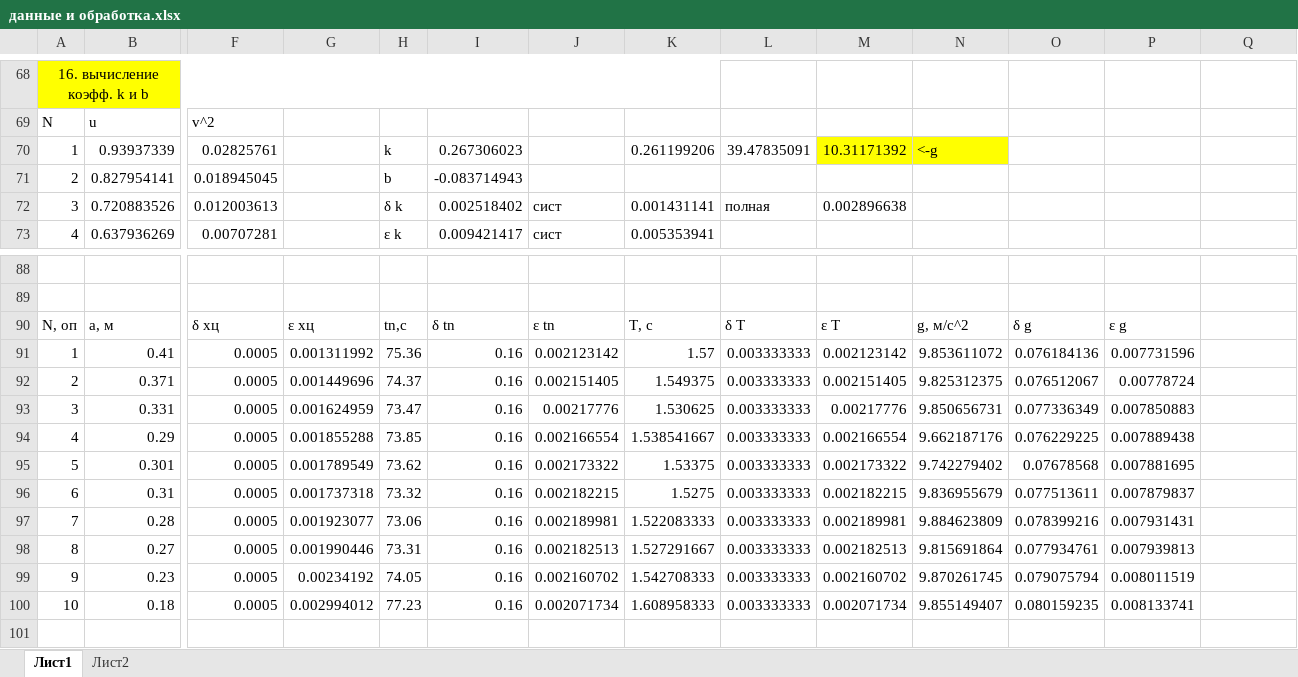
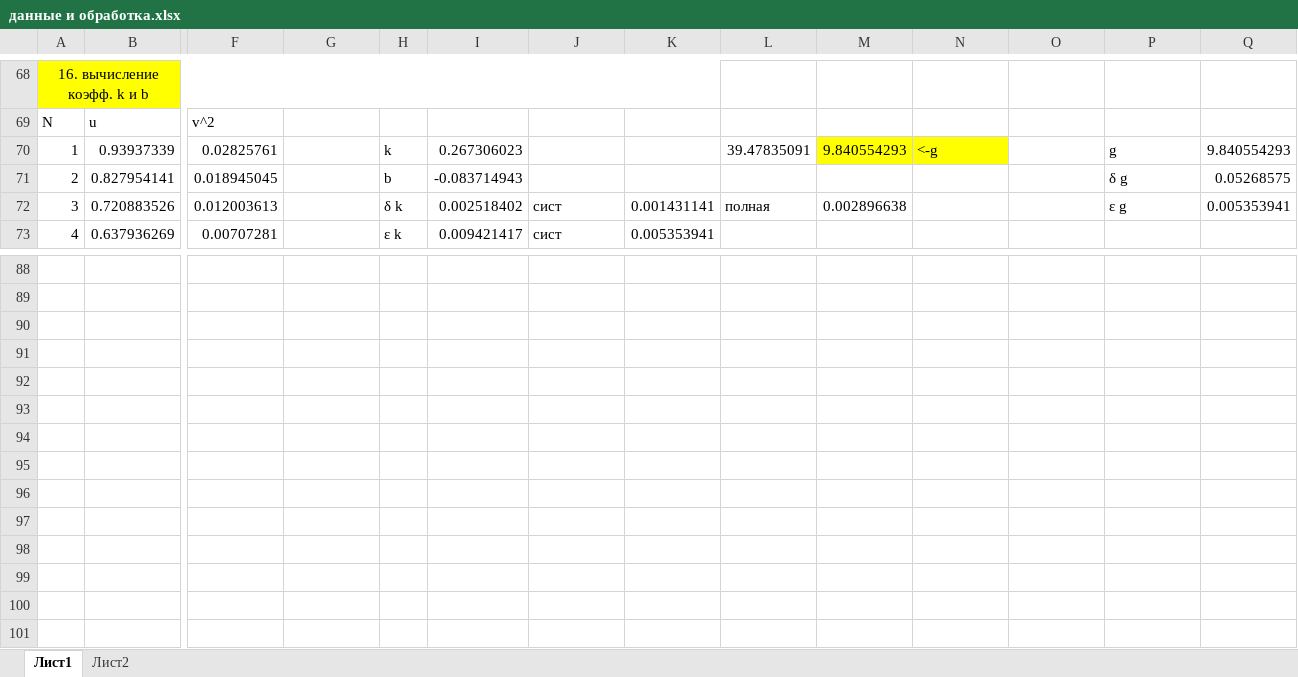
Before and after one commit to volkovNikita2003/labi-obshefiz, an Excel workbook: 1.4.1/данные и обработка.xlsx, sheet Лист1, drawn as a sheet; only a part is shown, gaps mark what is left out; values as stored, in another font and other column widths than the file's, no borders; charts and pictures not drawn; rows hold the shown columns only; the diff names each change by its address in the sheet, - before the commit and + after, or states it on an @@ line.

Commit message:
Обновление екселевского файла. Также есть ошибка в формуле

```diff
--- a/1.4.1/данные и обработка.xlsx (sheet Лист1)
+++ b/1.4.1/данные и обработка.xlsx (sheet Лист1)
-K70: 0.261199206
+K70: (empty)
-M70: 10.31171392
+M70: 9.840554293
-P70: (empty)
+P70: g
-Q70: (empty)
+Q70: 9.840554293
-P71: (empty)
+P71: δ g
-Q71: (empty)
+Q71: 0.05268575
-P72: (empty)
+P72: ε g
-Q72: (empty)
+Q72: 0.005353941
-row 90: N, оп | a, м | δ xц | ε xц | tn,с | δ tn | ε tn | T, с | δ T | ε T | g, м/с^2 | δ g | ε g
+row 90: (empty)
-row 91: 1 | 0.41 | 0.0005 | 0.001311992 | 75.36 | 0.16 | 0.002123142 | 1.57 | 0.003333333 | 0.002123142 | 9.853611072 | 0.076184136 | 0.007731596
+row 91: (empty)
-row 92: 2 | 0.371 | 0.0005 | 0.001449696 | 74.37 | 0.16 | 0.002151405 | 1.549375 | 0.003333333 | 0.002151405 | 9.825312375 | 0.076512067 | 0.00778724
+row 92: (empty)
-row 93: 3 | 0.331 | 0.0005 | 0.001624959 | 73.47 | 0.16 | 0.00217776 | 1.530625 | 0.003333333 | 0.00217776 | 9.850656731 | 0.077336349 | 0.007850883
+row 93: (empty)
-row 94: 4 | 0.29 | 0.0005 | 0.001855288 | 73.85 | 0.16 | 0.002166554 | 1.538541667 | 0.003333333 | 0.002166554 | 9.662187176 | 0.076229225 | 0.007889438
+row 94: (empty)
-row 95: 5 | 0.301 | 0.0005 | 0.001789549 | 73.62 | 0.16 | 0.002173322 | 1.53375 | 0.003333333 | 0.002173322 | 9.742279402 | 0.07678568 | 0.007881695
+row 95: (empty)
-row 96: 6 | 0.31 | 0.0005 | 0.001737318 | 73.32 | 0.16 | 0.002182215 | 1.5275 | 0.003333333 | 0.002182215 | 9.836955679 | 0.077513611 | 0.007879837
+row 96: (empty)
-row 97: 7 | 0.28 | 0.0005 | 0.001923077 | 73.06 | 0.16 | 0.002189981 | 1.522083333 | 0.003333333 | 0.002189981 | 9.884623809 | 0.078399216 | 0.007931431
+row 97: (empty)
-row 98: 8 | 0.27 | 0.0005 | 0.001990446 | 73.31 | 0.16 | 0.002182513 | 1.527291667 | 0.003333333 | 0.002182513 | 9.815691864 | 0.077934761 | 0.007939813
+row 98: (empty)
-row 99: 9 | 0.23 | 0.0005 | 0.00234192 | 74.05 | 0.16 | 0.002160702 | 1.542708333 | 0.003333333 | 0.002160702 | 9.870261745 | 0.079075794 | 0.008011519
+row 99: (empty)
-row 100: 10 | 0.18 | 0.0005 | 0.002994012 | 77.23 | 0.16 | 0.002071734 | 1.608958333 | 0.003333333 | 0.002071734 | 9.855149407 | 0.080159235 | 0.008133741
+row 100: (empty)
```
